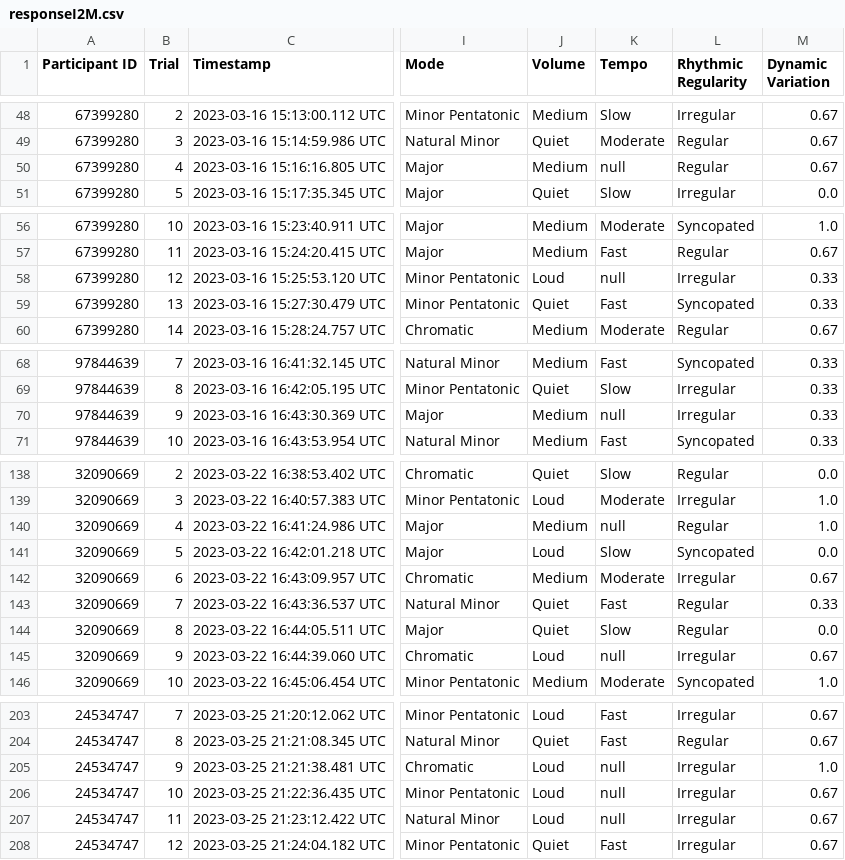
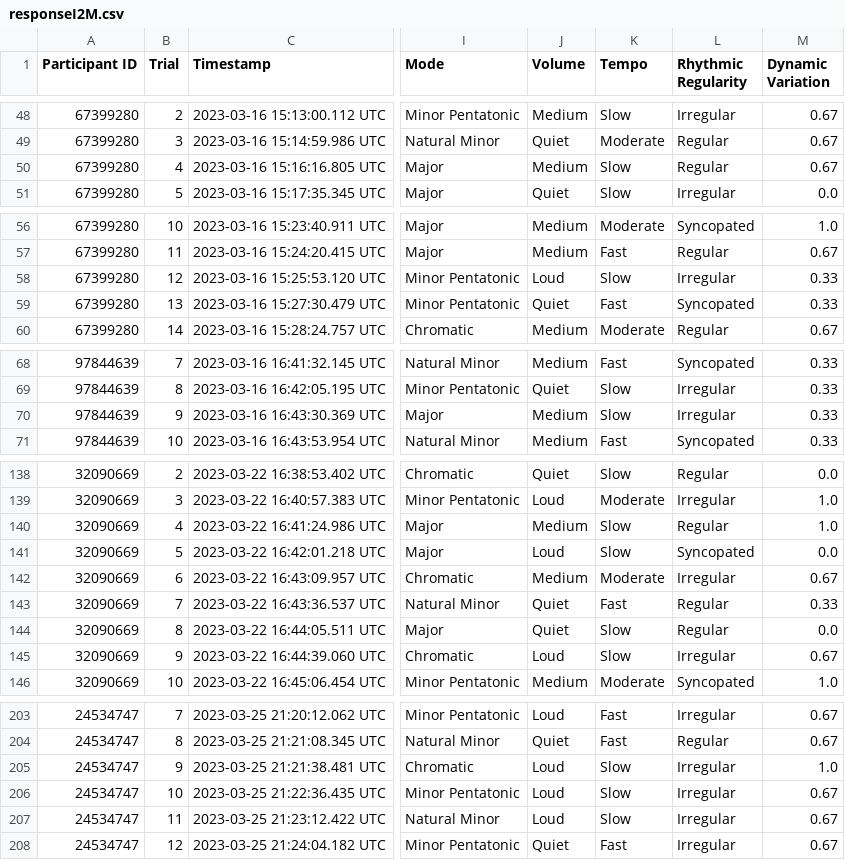
Before and after one commit to TheCPMills/Sight-To-Sound, a CSV file: assets/data/responseI2M.csv, drawn as a sheet; only a part is shown, gaps mark what is left out; the diff covers the shown part only; the diff names each change by its address in the sheet, - before the commit and + after, or states it on an @@ line.

Commit message:
Setup for Appendix C

```diff
--- a/assets/data/responseI2M.csv
+++ b/assets/data/responseI2M.csv
-K50 (Tempo): null
+K50 (Tempo): Slow
-K58 (Tempo): null
+K58 (Tempo): Slow
-K70 (Tempo): null
+K70 (Tempo): Slow
-K140 (Tempo): null
+K140 (Tempo): Slow
-K145 (Tempo): null
+K145 (Tempo): Slow
-K205:K207 (Tempo): null
+K205:K207 (Tempo): Slow
```
Also changed, not shown: 1 edited cell elsewhere in this file.
